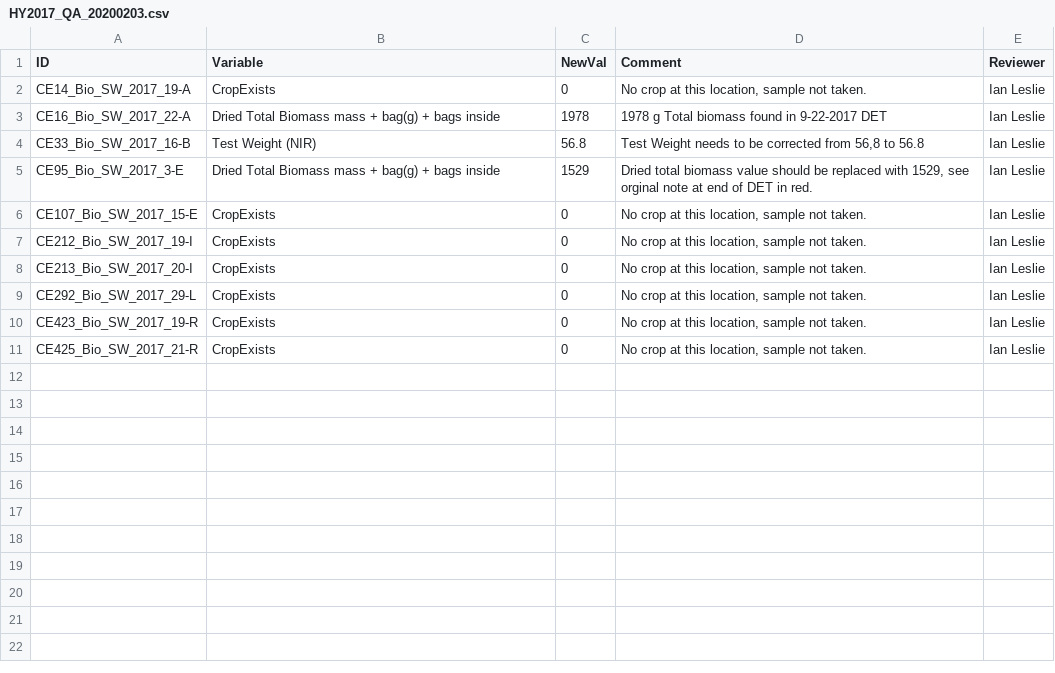
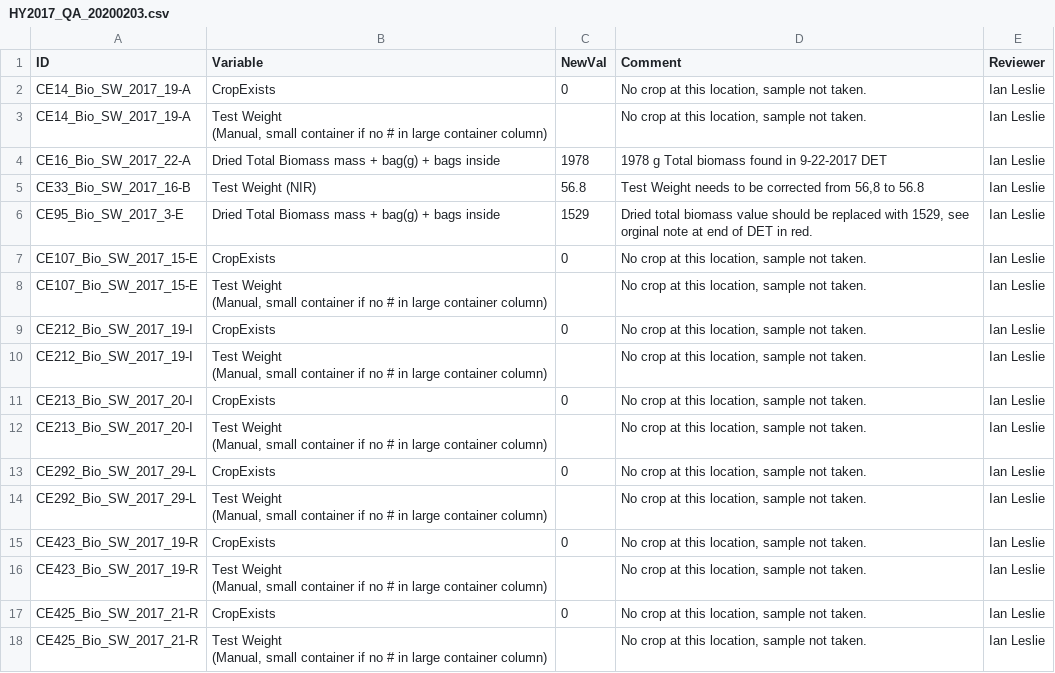
Before and after one commit to cafltar/CafPlantGridPointSurvey_CleanAndMerge, a CSV file: src/python/input/HY2017_QA_20200203.csv, drawn as a sheet; ↵ is a line break in a cell; the diff names each change by its address in the sheet, - before the commit and + after, or states it on an @@ line.

Commit message:
Converted GrainTestWeight to lb per bu, read different column for test weight, had to make QC adjustments for cleaner file

```diff
--- a/src/python/input/HY2017_QA_20200203.csv
+++ b/src/python/input/HY2017_QA_20200203.csv
+row 3: CE14_Bio_SW_2017_19-A | Test Weight ↵ (Manual, small container if no # in large container column) |  | No crop at this location, sample not taken. | Ian Leslie
+row 8: CE107_Bio_SW_2017_15-E | Test Weight ↵ (Manual, small container if no # in large container column) |  | No crop at this location, sample not taken. | Ian Leslie
+row 10: CE212_Bio_SW_2017_19-I | Test Weight ↵ (Manual, small container if no # in large container column) |  | No crop at this location, sample not taken. | Ian Leslie
+row 12: CE213_Bio_SW_2017_20-I | Test Weight ↵ (Manual, small container if no # in large container column) |  | No crop at this location, sample not taken. | Ian Leslie
+row 14: CE292_Bio_SW_2017_29-L | Test Weight ↵ (Manual, small container if no # in large container column) |  | No crop at this location, sample not taken. | Ian Leslie
+row 16: CE423_Bio_SW_2017_19-R | Test Weight ↵ (Manual, small container if no # in large container column) |  | No crop at this location, sample not taken. | Ian Leslie
+row 18: CE425_Bio_SW_2017_21-R | Test Weight ↵ (Manual, small container if no # in large container column) |  | No crop at this location, sample not taken. | Ian Leslie
```
Also changed, not shown: src/python/output/aggregatedYieldBiomass_2017-2019_P2A1_20200504_DataDictionary.csv, 2 other files.
